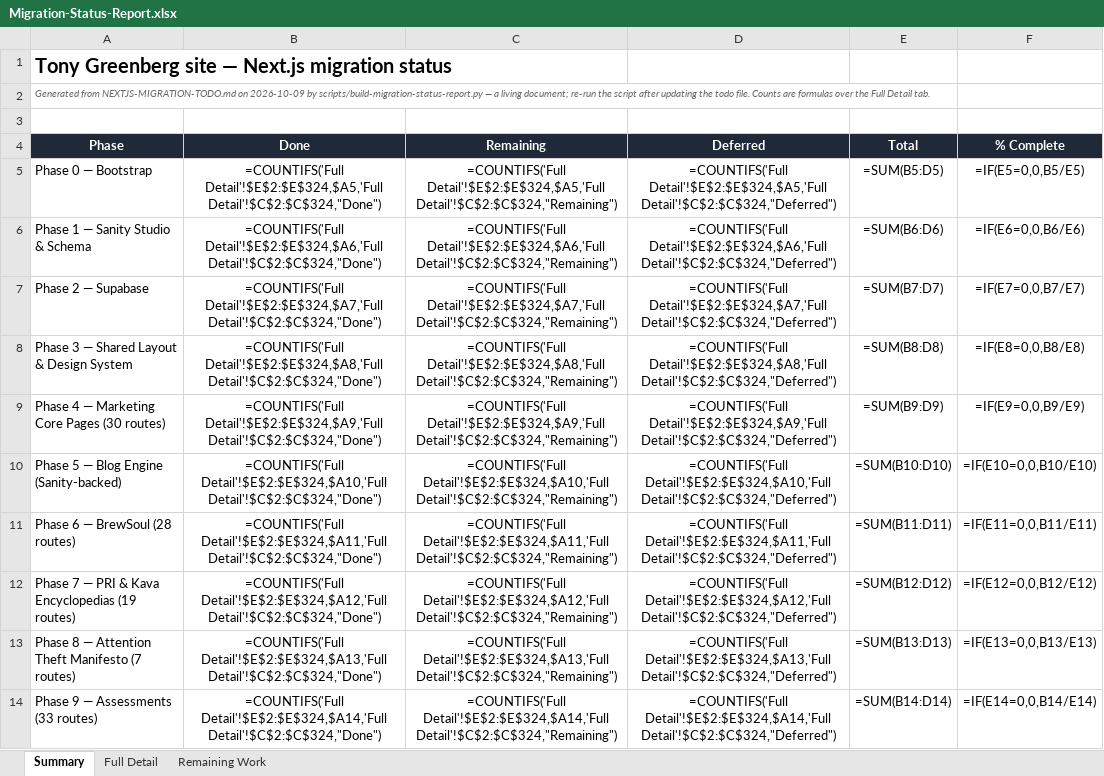
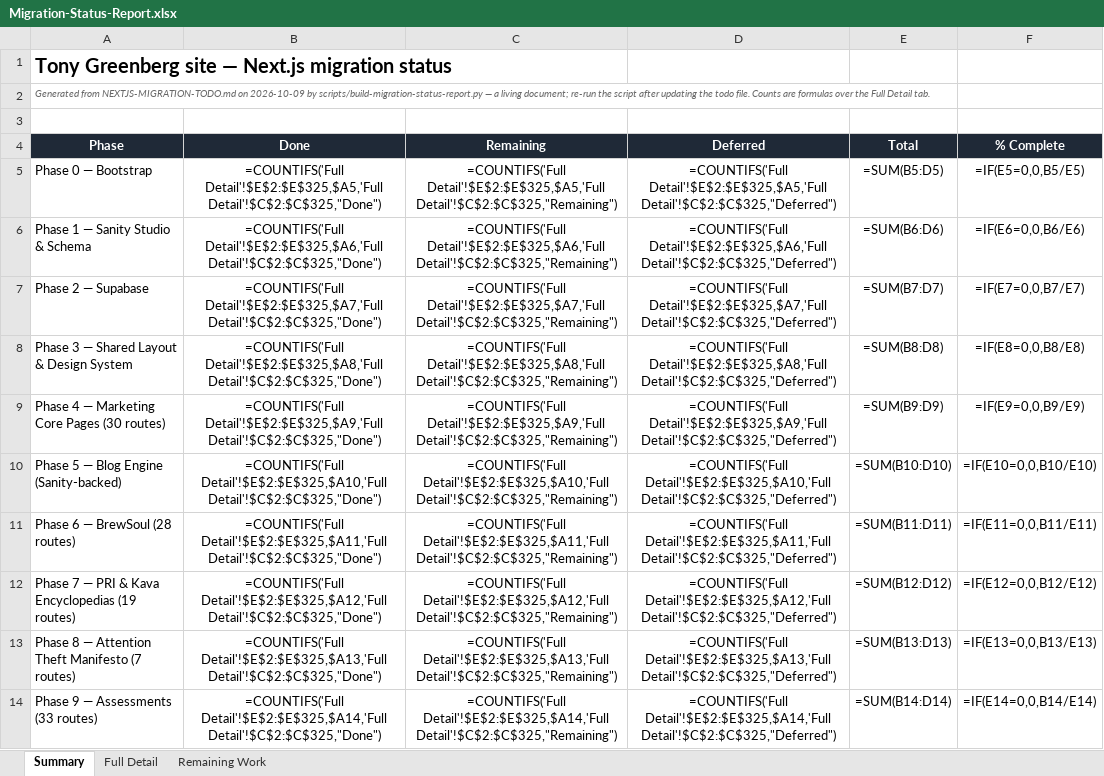
Before and after one commit to RRTONY/tonygreenberg-website, an Excel workbook: Migration-Status-Report.xlsx, sheet Summary, drawn as a sheet; only a part is shown; values as stored, in another font and other column widths than the file's, no borders; formulas without a stored value are shown as written; the diff covers the shown part only; the diff names each change by its address in the sheet, - before the commit and + after, or states it on an @@ line.

```diff
--- a/Migration-Status-Report.xlsx (sheet Summary)
+++ b/Migration-Status-Report.xlsx (sheet Summary)
-B5 (Done): =COUNTIFS('Full Detail'!$E$2:$E$324,$A5,'Full Detail'!$C$2:$C$324,"Done")
+B5 (Done): =COUNTIFS('Full Detail'!$E$2:$E$325,$A5,'Full Detail'!$C$2:$C$325,"Done")
-C5 (Remaining): =COUNTIFS('Full Detail'!$E$2:$E$324,$A5,'Full Detail'!$C$2:$C$324,"Remaining")
+C5 (Remaining): =COUNTIFS('Full Detail'!$E$2:$E$325,$A5,'Full Detail'!$C$2:$C$325,"Remaining")
-D5 (Deferred): =COUNTIFS('Full Detail'!$E$2:$E$324,$A5,'Full Detail'!$C$2:$C$324,"Deferred")
+D5 (Deferred): =COUNTIFS('Full Detail'!$E$2:$E$325,$A5,'Full Detail'!$C$2:$C$325,"Deferred")
-B6 (Done): =COUNTIFS('Full Detail'!$E$2:$E$324,$A6,'Full Detail'!$C$2:$C$324,"Done")
+B6 (Done): =COUNTIFS('Full Detail'!$E$2:$E$325,$A6,'Full Detail'!$C$2:$C$325,"Done")
-C6 (Remaining): =COUNTIFS('Full Detail'!$E$2:$E$324,$A6,'Full Detail'!$C$2:$C$324,"Remaining")
+C6 (Remaining): =COUNTIFS('Full Detail'!$E$2:$E$325,$A6,'Full Detail'!$C$2:$C$325,"Remaining")
-D6 (Deferred): =COUNTIFS('Full Detail'!$E$2:$E$324,$A6,'Full Detail'!$C$2:$C$324,"Deferred")
+D6 (Deferred): =COUNTIFS('Full Detail'!$E$2:$E$325,$A6,'Full Detail'!$C$2:$C$325,"Deferred")
-B7 (Done): =COUNTIFS('Full Detail'!$E$2:$E$324,$A7,'Full Detail'!$C$2:$C$324,"Done")
+B7 (Done): =COUNTIFS('Full Detail'!$E$2:$E$325,$A7,'Full Detail'!$C$2:$C$325,"Done")
-C7 (Remaining): =COUNTIFS('Full Detail'!$E$2:$E$324,$A7,'Full Detail'!$C$2:$C$324,"Remaining")
+C7 (Remaining): =COUNTIFS('Full Detail'!$E$2:$E$325,$A7,'Full Detail'!$C$2:$C$325,"Remaining")
-D7 (Deferred): =COUNTIFS('Full Detail'!$E$2:$E$324,$A7,'Full Detail'!$C$2:$C$324,"Deferred")
+D7 (Deferred): =COUNTIFS('Full Detail'!$E$2:$E$325,$A7,'Full Detail'!$C$2:$C$325,"Deferred")
-B8 (Done): =COUNTIFS('Full Detail'!$E$2:$E$324,$A8,'Full Detail'!$C$2:$C$324,"Done")
+B8 (Done): =COUNTIFS('Full Detail'!$E$2:$E$325,$A8,'Full Detail'!$C$2:$C$325,"Done")
-C8 (Remaining): =COUNTIFS('Full Detail'!$E$2:$E$324,$A8,'Full Detail'!$C$2:$C$324,"Remaining")
+C8 (Remaining): =COUNTIFS('Full Detail'!$E$2:$E$325,$A8,'Full Detail'!$C$2:$C$325,"Remaining")
-D8 (Deferred): =COUNTIFS('Full Detail'!$E$2:$E$324,$A8,'Full Detail'!$C$2:$C$324,"Deferred")
+D8 (Deferred): =COUNTIFS('Full Detail'!$E$2:$E$325,$A8,'Full Detail'!$C$2:$C$325,"Deferred")
-B9 (Done): =COUNTIFS('Full Detail'!$E$2:$E$324,$A9,'Full Detail'!$C$2:$C$324,"Done")
+B9 (Done): =COUNTIFS('Full Detail'!$E$2:$E$325,$A9,'Full Detail'!$C$2:$C$325,"Done")
-C9 (Remaining): =COUNTIFS('Full Detail'!$E$2:$E$324,$A9,'Full Detail'!$C$2:$C$324,"Remaining")
+C9 (Remaining): =COUNTIFS('Full Detail'!$E$2:$E$325,$A9,'Full Detail'!$C$2:$C$325,"Remaining")
-D9 (Deferred): =COUNTIFS('Full Detail'!$E$2:$E$324,$A9,'Full Detail'!$C$2:$C$324,"Deferred")
+D9 (Deferred): =COUNTIFS('Full Detail'!$E$2:$E$325,$A9,'Full Detail'!$C$2:$C$325,"Deferred")
-B10 (Done): =COUNTIFS('Full Detail'!$E$2:$E$324,$A10,'Full Detail'!$C$2:$C$324,"Done")
+B10 (Done): =COUNTIFS('Full Detail'!$E$2:$E$325,$A10,'Full Detail'!$C$2:$C$325,"Done")
-C10 (Remaining): =COUNTIFS('Full Detail'!$E$2:$E$324,$A10,'Full Detail'!$C$2:$C$324,"Remaining")
+C10 (Remaining): =COUNTIFS('Full Detail'!$E$2:$E$325,$A10,'Full Detail'!$C$2:$C$325,"Remaining")
-D10 (Deferred): =COUNTIFS('Full Detail'!$E$2:$E$324,$A10,'Full Detail'!$C$2:$C$324,"Deferred")
+D10 (Deferred): =COUNTIFS('Full Detail'!$E$2:$E$325,$A10,'Full Detail'!$C$2:$C$325,"Deferred")
-B11 (Done): =COUNTIFS('Full Detail'!$E$2:$E$324,$A11,'Full Detail'!$C$2:$C$324,"Done")
+B11 (Done): =COUNTIFS('Full Detail'!$E$2:$E$325,$A11,'Full Detail'!$C$2:$C$325,"Done")
-C11 (Remaining): =COUNTIFS('Full Detail'!$E$2:$E$324,$A11,'Full Detail'!$C$2:$C$324,"Remaining")
+C11 (Remaining): =COUNTIFS('Full Detail'!$E$2:$E$325,$A11,'Full Detail'!$C$2:$C$325,"Remaining")
-D11 (Deferred): =COUNTIFS('Full Detail'!$E$2:$E$324,$A11,'Full Detail'!$C$2:$C$324,"Deferred")
+D11 (Deferred): =COUNTIFS('Full Detail'!$E$2:$E$325,$A11,'Full Detail'!$C$2:$C$325,"Deferred")
-B12 (Done): =COUNTIFS('Full Detail'!$E$2:$E$324,$A12,'Full Detail'!$C$2:$C$324,"Done")
+B12 (Done): =COUNTIFS('Full Detail'!$E$2:$E$325,$A12,'Full Detail'!$C$2:$C$325,"Done")
-C12 (Remaining): =COUNTIFS('Full Detail'!$E$2:$E$324,$A12,'Full Detail'!$C$2:$C$324,"Remaining")
+C12 (Remaining): =COUNTIFS('Full Detail'!$E$2:$E$325,$A12,'Full Detail'!$C$2:$C$325,"Remaining")
-D12 (Deferred): =COUNTIFS('Full Detail'!$E$2:$E$324,$A12,'Full Detail'!$C$2:$C$324,"Deferred")
+D12 (Deferred): =COUNTIFS('Full Detail'!$E$2:$E$325,$A12,'Full Detail'!$C$2:$C$325,"Deferred")
-B13 (Done): =COUNTIFS('Full Detail'!$E$2:$E$324,$A13,'Full Detail'!$C$2:$C$324,"Done")
+B13 (Done): =COUNTIFS('Full Detail'!$E$2:$E$325,$A13,'Full Detail'!$C$2:$C$325,"Done")
-C13 (Remaining): =COUNTIFS('Full Detail'!$E$2:$E$324,$A13,'Full Detail'!$C$2:$C$324,"Remaining")
+C13 (Remaining): =COUNTIFS('Full Detail'!$E$2:$E$325,$A13,'Full Detail'!$C$2:$C$325,"Remaining")
-D13 (Deferred): =COUNTIFS('Full Detail'!$E$2:$E$324,$A13,'Full Detail'!$C$2:$C$324,"Deferred")
+D13 (Deferred): =COUNTIFS('Full Detail'!$E$2:$E$325,$A13,'Full Detail'!$C$2:$C$325,"Deferred")
-B14 (Done): =COUNTIFS('Full Detail'!$E$2:$E$324,$A14,'Full Detail'!$C$2:$C$324,"Done")
+B14 (Done): =COUNTIFS('Full Detail'!$E$2:$E$325,$A14,'Full Detail'!$C$2:$C$325,"Done")
-C14 (Remaining): =COUNTIFS('Full Detail'!$E$2:$E$324,$A14,'Full Detail'!$C$2:$C$324,"Remaining")
+C14 (Remaining): =COUNTIFS('Full Detail'!$E$2:$E$325,$A14,'Full Detail'!$C$2:$C$325,"Remaining")
-D14 (Deferred): =COUNTIFS('Full Detail'!$E$2:$E$324,$A14,'Full Detail'!$C$2:$C$324,"Deferred")
+D14 (Deferred): =COUNTIFS('Full Detail'!$E$2:$E$325,$A14,'Full Detail'!$C$2:$C$325,"Deferred")
```
Also changed, not shown: 15 edited cells elsewhere in this sheet, sheet Full Detail, 28 other files.
